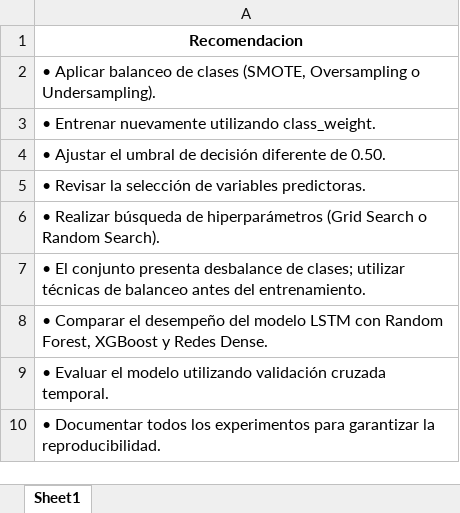
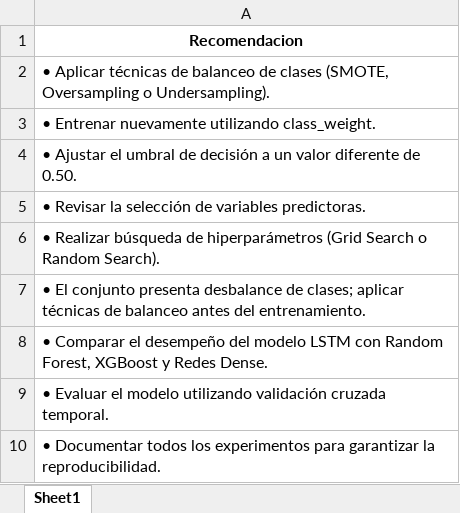
Before and after one commit to josedanielbg/FRAMEWORK_V7, an Excel workbook: DATA/MODELADO/Diagnosticos/Exp01/recomendaciones_Exp01.xlsx, sheet Sheet1, drawn as a sheet; values as stored, in another font and other column widths than the file's, no borders; the diff names each change by its address in the sheet, - before the commit and + after, or states it on an @@ line.

```diff
--- a/DATA/MODELADO/Diagnosticos/Exp01/recomendaciones_Exp01.xlsx (sheet Sheet1)
+++ b/DATA/MODELADO/Diagnosticos/Exp01/recomendaciones_Exp01.xlsx (sheet Sheet1)
-A2: • Aplicar balanceo de…
+A2: • Aplicar técnicas de balanceo de…
-A4: …de decisión diferente de…
+A4: …de decisión a un valor diferente de…
-A7: …de clases; utilizar técnicas de…
+A7: …de clases; aplicar técnicas de…
```
Also changed, not shown: DATA/MODELADO/Diagnosticos/Exp01/diagnostico_modelo_Exp01.xlsx, 2 other files.
